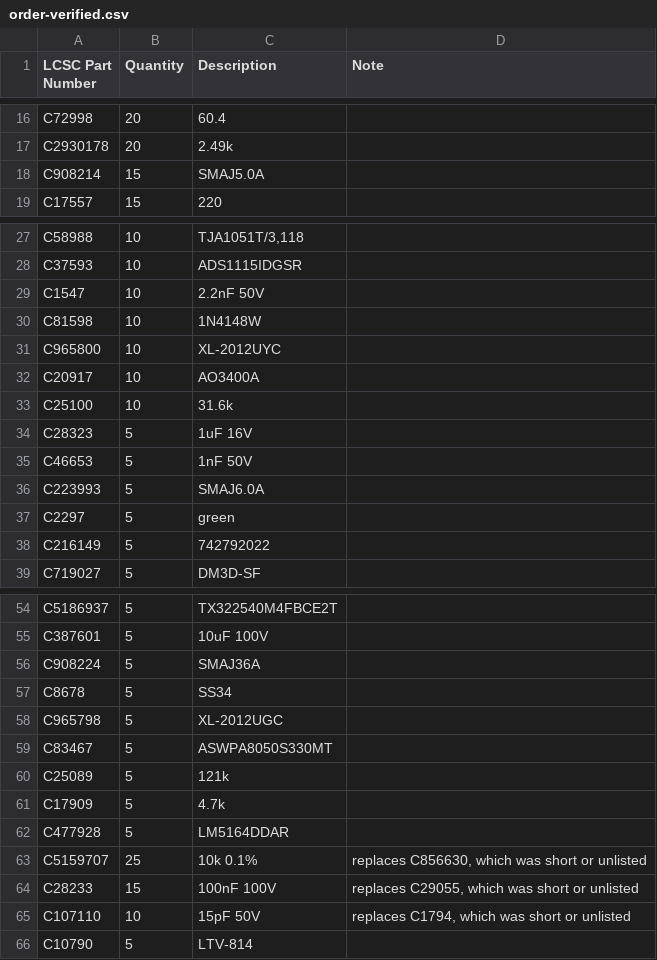
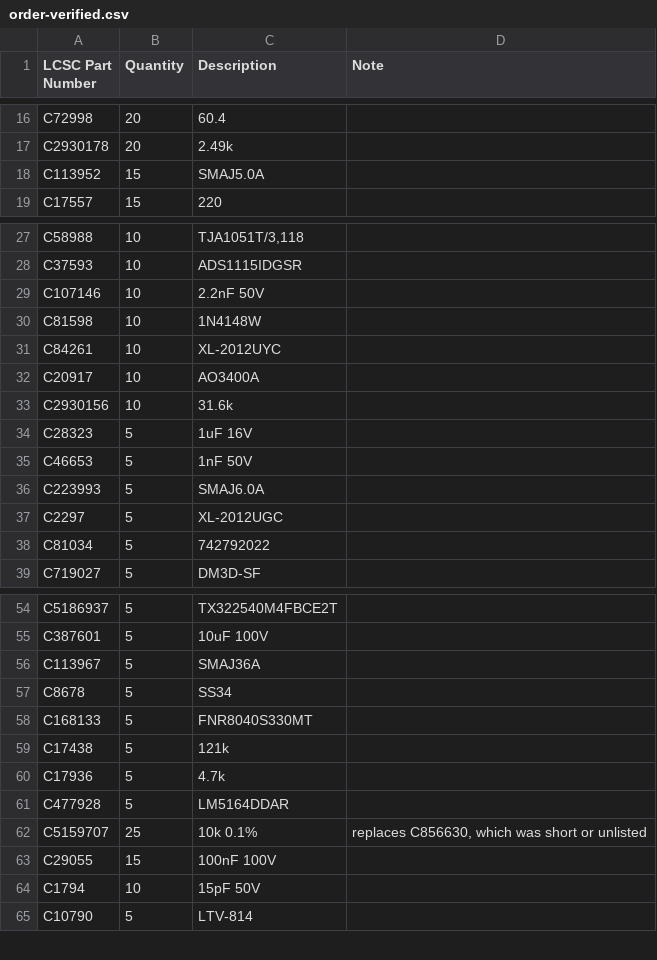
Before and after one commit to MrBlahhhh/esp32-shield-can1-can2-kdcan-analogin-sdcard, a CSV file: fab/order-verified.csv, drawn as a sheet; only a part is shown, gaps mark what is left out.

```diff
--- a/fab/order-verified.csv
+++ b/fab/order-verified.csv
@@ -17,3 +17,3 @@ C72998,20,60.4,
 C2930178,20,2.49k,
-C908214,15,SMAJ5.0A,
+C113952,15,SMAJ5.0A,
 C17557,15,220,
@@ -28,7 +28,7 @@ C58988,10,"TJA1051T/3,118",
 C37593,10,ADS1115IDGSR,
-C1547,10,2.2nF 50V,
+C107146,10,2.2nF 50V,
 C81598,10,1N4148W,
-C965800,10,XL-2012UYC,
+C84261,10,XL-2012UYC,
 C20917,10,AO3400A,
-C25100,10,31.6k,
+C2930156,10,31.6k,
 C28323,5,1uF 16V,
@@ -36,4 +36,4 @@ C46653,5,1nF 50V,
 C223993,5,SMAJ6.0A,
-C2297,5,green,
-C216149,5,742792022,
+C2297,5,XL-2012UGC,
+C81034,5,742792022,
 C719027,5,DM3D-SF,
@@ -55,12 +55,11 @@ C5186937,5,TX322540M4FBCE2T,
 C387601,5,10uF 100V,
-C908224,5,SMAJ36A,
+C113967,5,SMAJ36A,
 C8678,5,SS34,
-C965798,5,XL-2012UGC,
-C83467,5,ASWPA8050S330MT,
-C25089,5,121k,
-C17909,5,4.7k,
+C168133,5,FNR8040S330MT,
+C17438,5,121k,
+C17936,5,4.7k,
 C477928,5,LM5164DDAR,
 C5159707,25,10k 0.1%,"replaces C856630, which was short or unlisted"
-C28233,15,100nF 100V,"replaces C29055, which was short or unlisted"
-C107110,10,15pF 50V,"replaces C1794, which was short or unlisted"
+C29055,15,100nF 100V,
+C1794,10,15pF 50V,
 C10790,5,LTV-814,
```
Also changed, not shown: bom.csv, fab/bom.csv, 32 other files.
